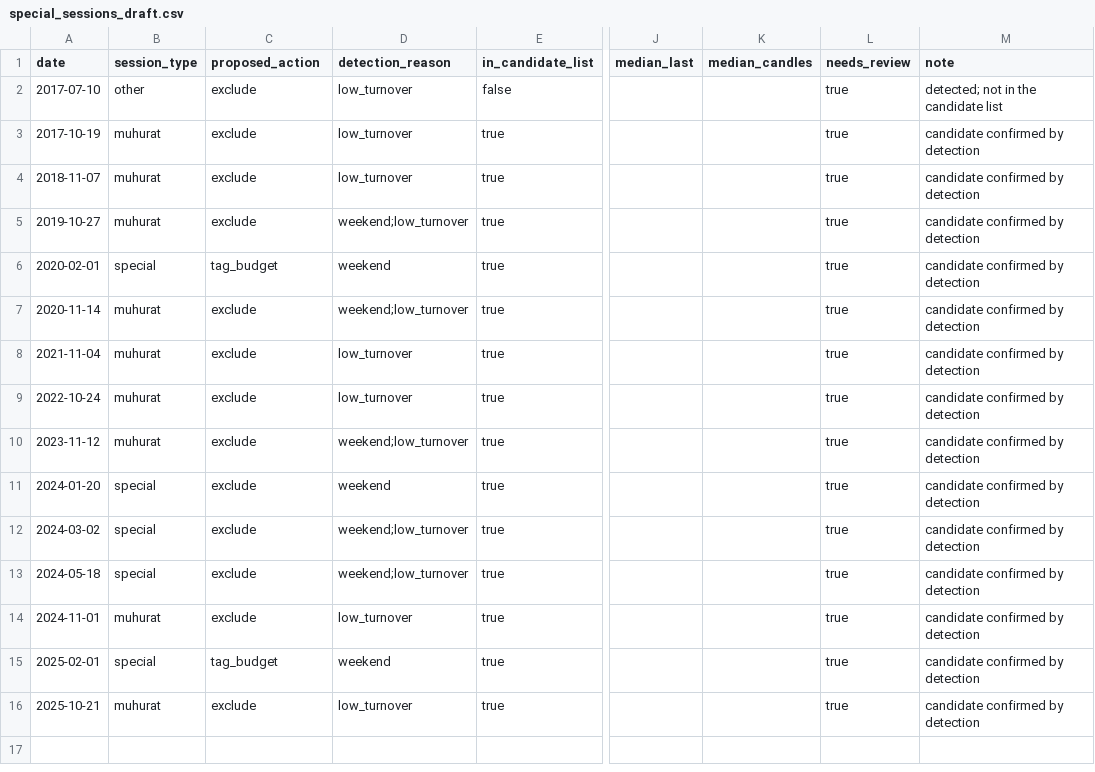
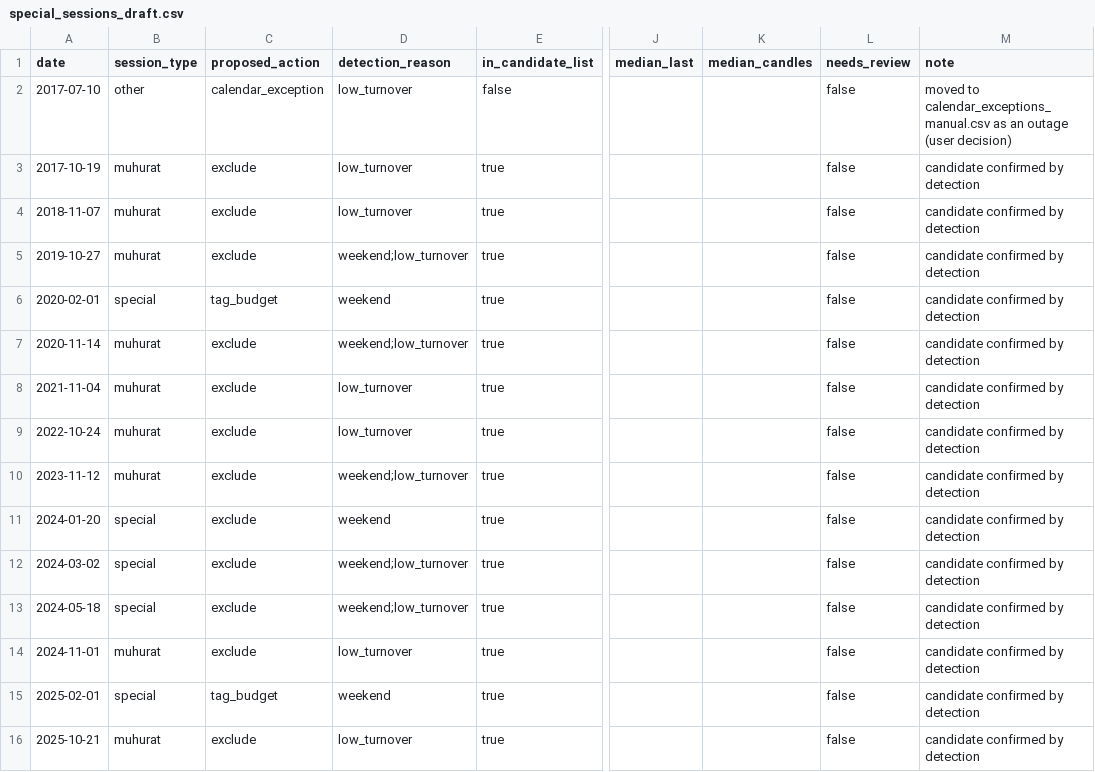
Before and after one commit to utkarsh2787/ai-trading-bot, a CSV file: data/ref/manual/special_sessions_draft.csv, drawn as a sheet; only a part is shown, gaps mark what is left out; the diff names each change by its address in the sheet, - before the commit and + after, or states it on an @@ line.

```diff
--- a/data/ref/manual/special_sessions_draft.csv
+++ b/data/ref/manual/special_sessions_draft.csv
-C2 (proposed_action): exclude
+C2 (proposed_action): calendar_exception
-L2:L16 (needs_review): true
+L2:L16 (needs_review): false
-M2 (note): detected; not in the candidate list
+M2 (note): moved to calendar_exceptions_manual.csv as an outage (user decision)
```
Also changed, not shown: data/ref/manual/mergers.csv, data/ref/manual/nifty200_changes_manual.csv, 8 other files.
